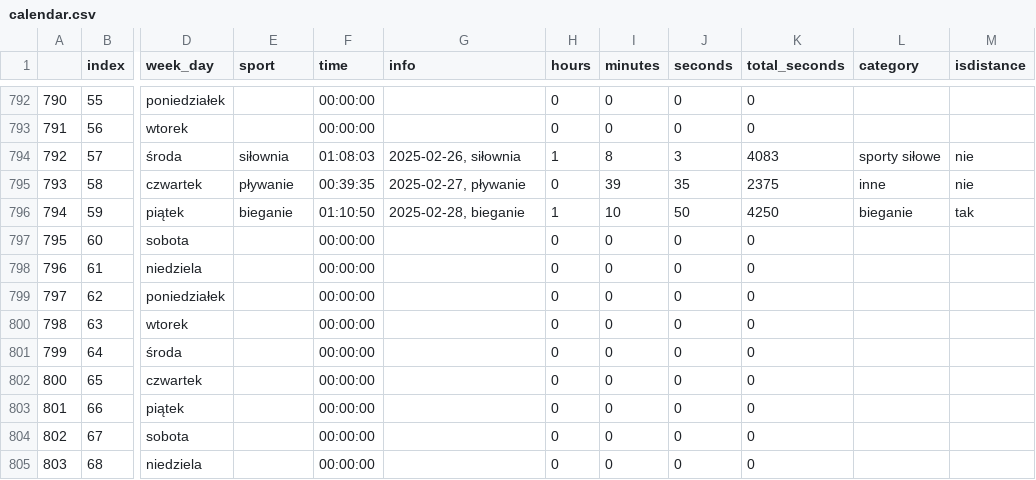
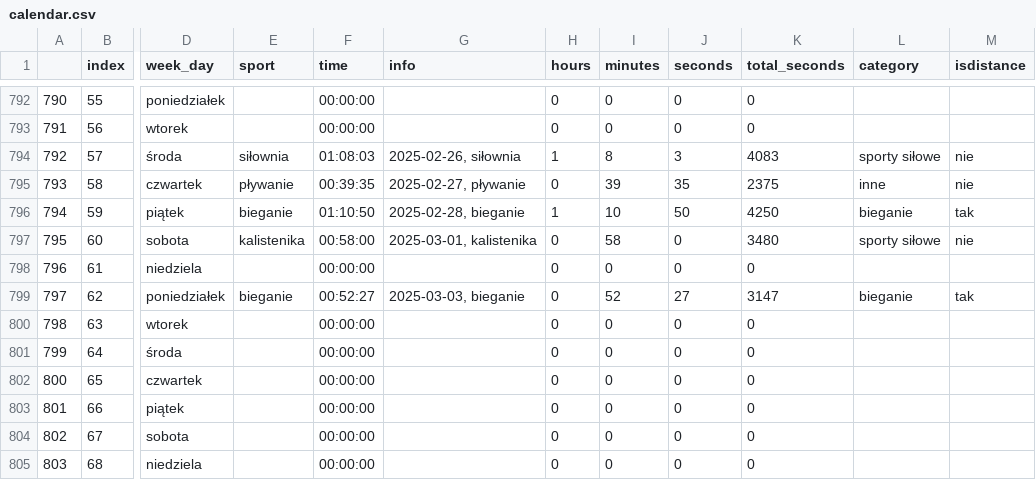
Before and after one commit to przemekolender/SportTracker, a CSV file: files/calendar.csv, drawn as a sheet; only a part is shown, gaps mark what is left out; the diff names each change by its address in the sheet, - before the commit and + after, or states it on an @@ line.

```diff
--- a/files/calendar.csv
+++ b/files/calendar.csv
-E797 (sport): (empty)
+E797 (sport): kalistenika
-F797 (time): 00:00:00
+F797 (time): 00:58:00
-G797 (info): (empty)
+G797 (info): 2025-03-01, kalistenika
-I797 (minutes): 0
+I797 (minutes): 58
-K797 (total_seconds): 0
+K797 (total_seconds): 3480
-L797 (category): (empty)
+L797 (category): sporty siłowe
-M797 (isdistance): (empty)
+M797 (isdistance): nie
-E799 (sport): (empty)
+E799 (sport): bieganie
-F799 (time): 00:00:00
+F799 (time): 00:52:27
-G799 (info): (empty)
+G799 (info): 2025-03-03, bieganie
-I799 (minutes): 0
+I799 (minutes): 52
-J799 (seconds): 0
+J799 (seconds): 27
-K799 (total_seconds): 0
+K799 (total_seconds): 3147
-L799 (category): (empty)
+L799 (category): bieganie
-M799 (isdistance): (empty)
+M799 (isdistance): tak
```
Also changed, not shown: files/workouts.csv.
